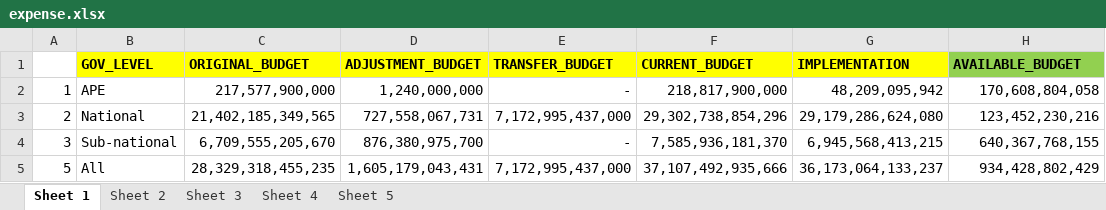
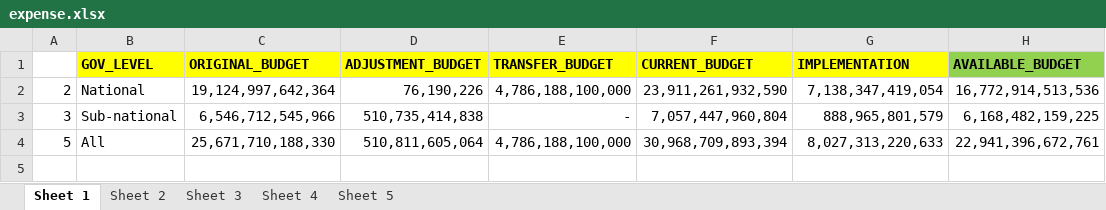
Before and after one commit to Sovatharothh/fmis_expenditure_dashboard, an Excel workbook: data_set/expense.xlsx, sheet Sheet 1, drawn as a sheet; values as stored, in another font and other column widths than the file's, no borders; removed rows and columns are numbered as before the commit, all else as after; the diff names each change by its address in the sheet, - before the commit and + after, or states it on an @@ line.

```diff
--- a/data_set/expense.xlsx (sheet Sheet 1)
+++ b/data_set/expense.xlsx (sheet Sheet 1)
-row 2: 1 | APE | 217,577,900,000 | 1,240,000,000 | - | 218,817,900,000 | 48,209,095,942 | 170,608,804,058
-C2 (ORIGINAL_BUDGET): 21,402,185,349,565
+C2 (ORIGINAL_BUDGET): 19,124,997,642,364
-D2 (ADJUSTMENT_BUDGET): 727,558,067,731
+D2 (ADJUSTMENT_BUDGET): 76,190,226
-E2 (TRANSFER_BUDGET): 7,172,995,437,000
+E2 (TRANSFER_BUDGET): 4,786,188,100,000
-F2 (CURRENT_BUDGET): 29,302,738,854,296
+F2 (CURRENT_BUDGET): 23,911,261,932,590
-G2 (IMPLEMENTATION): 29,179,286,624,080
+G2 (IMPLEMENTATION): 7,138,347,419,054
-H2 (AVAILABLE_BUDGET): 123,452,230,216
+H2 (AVAILABLE_BUDGET): 16,772,914,513,536
-C3 (ORIGINAL_BUDGET): 6,709,555,205,670
+C3 (ORIGINAL_BUDGET): 6,546,712,545,966
-D3 (ADJUSTMENT_BUDGET): 876,380,975,700
+D3 (ADJUSTMENT_BUDGET): 510,735,414,838
-F3 (CURRENT_BUDGET): 7,585,936,181,370
+F3 (CURRENT_BUDGET): 7,057,447,960,804
-G3 (IMPLEMENTATION): 6,945,568,413,215
+G3 (IMPLEMENTATION): 888,965,801,579
-H3 (AVAILABLE_BUDGET): 640,367,768,155
+H3 (AVAILABLE_BUDGET): 6,168,482,159,225
-C4 (ORIGINAL_BUDGET): 28,329,318,455,235
+C4 (ORIGINAL_BUDGET): 25,671,710,188,330
-D4 (ADJUSTMENT_BUDGET): 1,605,179,043,431
+D4 (ADJUSTMENT_BUDGET): 510,811,605,064
-E4 (TRANSFER_BUDGET): 7,172,995,437,000
+E4 (TRANSFER_BUDGET): 4,786,188,100,000
-F4 (CURRENT_BUDGET): 37,107,492,935,666
+F4 (CURRENT_BUDGET): 30,968,709,893,394
-G4 (IMPLEMENTATION): 36,173,064,133,237
+G4 (IMPLEMENTATION): 8,027,313,220,633
-H4 (AVAILABLE_BUDGET): 934,428,802,429
+H4 (AVAILABLE_BUDGET): 22,941,396,672,761
```
Also changed, not shown: sheet Sheet 2, sheet Sheet 4, sheet Sheet 5, sheet Sheet 3, data_set/revenue.xlsx, 12 other files.
